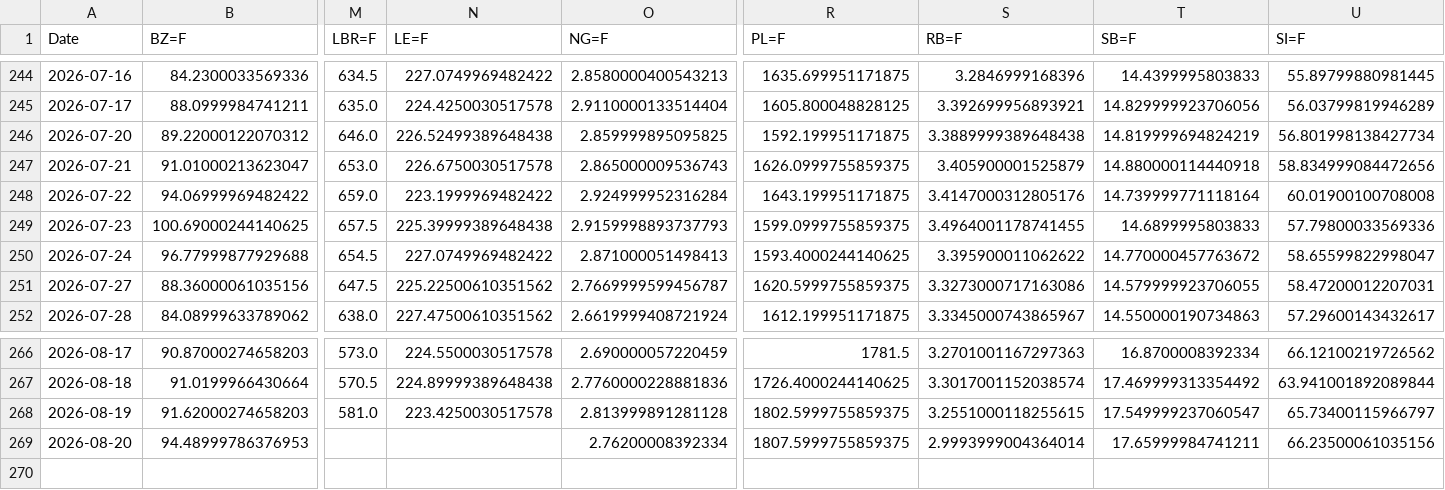
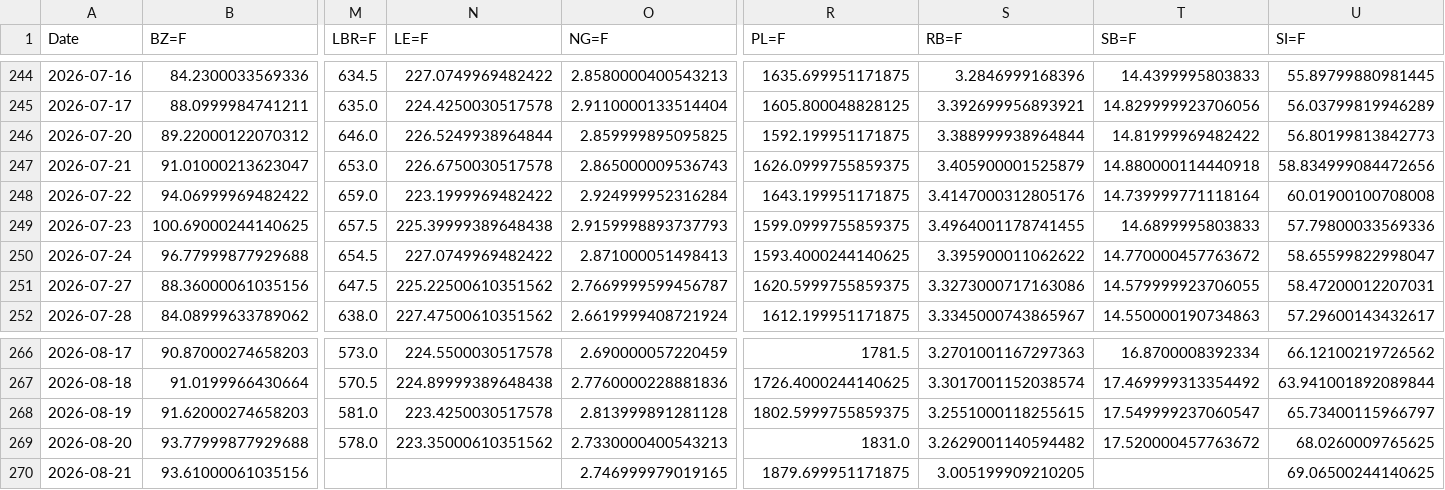
Before and after one commit to efranks0/market-monitor, a CSV file: data/cache/commodity_prices.csv, drawn as a sheet; only a part is shown, gaps mark what is left out; removed rows and columns are numbered as before the commit, all else as after; rows hold the shown columns only; the diff names each change by its address in the sheet, - before the commit and + after, or states it on an @@ line.

```diff
--- a/data/cache/commodity_prices.csv
+++ b/data/cache/commodity_prices.csv
-N246 (LE=F): 226.52499389648438
+N246 (LE=F): 226.5249938964844
-S246 (RB=F): 3.3889999389648438
+S246 (RB=F): 3.388999938964844
-T246 (SB=F): 14.819999694824219
+T246 (SB=F): 14.81999969482422
-U246 (SI=F): 56.801998138427734
+U246 (SI=F): 56.80199813842773
-row 269: 2026-08-20 | 94.48999786376953 |  |  | 2.76200008392334 | 1807.5999755859375 | 2.9993999004364014 | 17.65999984741211 | 66.23500061035156
+row 269: 2026-08-20 | 93.77999877929688 | 578.0 | 223.35000610351562 | 2.7330000400543213 | 1831.0 | 3.2629001140594482 | 17.520000457763672 | 68.0260009765625
+row 270: 2026-08-21 | 93.61000061035156 |  |  | 2.746999979019165 | 1879.699951171875 | 3.005199909210205 |  | 69.06500244140625
```
Also changed, not shown: data/cache/crypto_prices.csv, data/cache/stock_prices.csv, 3 other files.
